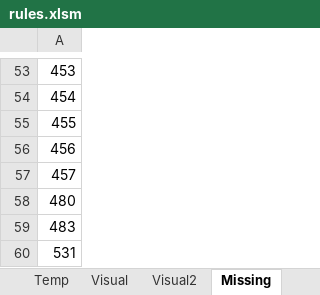
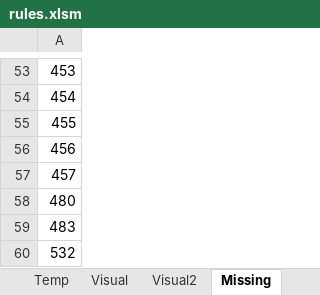
Before and after one commit to Dpst94/MGen, an Excel workbook: MGen/configs/rules2/rules.xlsm, sheet Missing, drawn as a sheet; only a part is shown, gaps mark what is left out; values as stored, in another font and other column widths than the file's, no borders; the diff names each change by its address in the sheet, - before the commit and + after, or states it on an @@ line.

```diff
--- a/MGen/configs/rules2/rules.xlsm (sheet Missing)
+++ b/MGen/configs/rules2/rules.xlsm (sheet Missing)
-A60: 531
+A60: 532
```
Also changed, not shown: sheet Data, sheet 1, charts or pictures, 3 other files.
